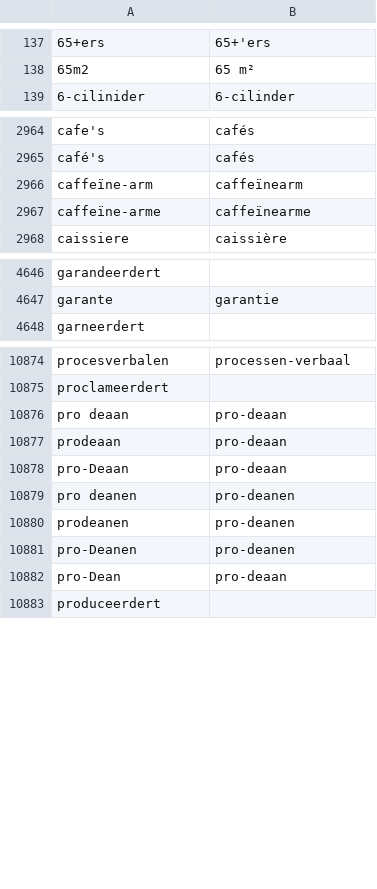
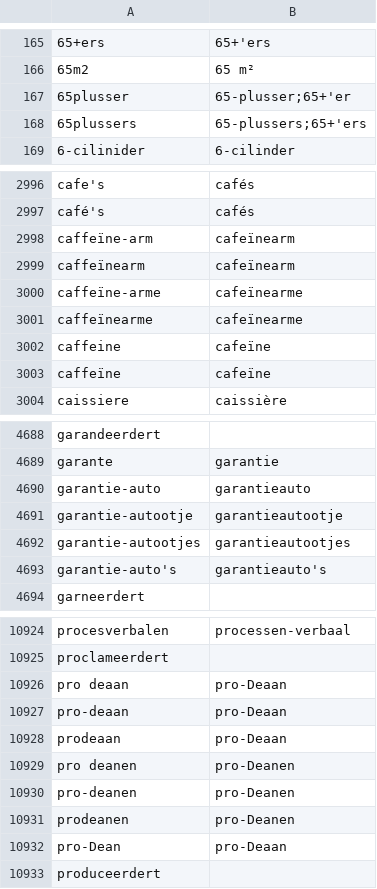
Before and after one commit to OpenTaal/opentaal-hunspell, a TSV file: downloads/corrections.tsv, drawn as a sheet; only a part is shown, gaps mark what is left out; the diff covers the shown part only.

```diff
--- a/downloads/corrections.tsv
+++ b/downloads/corrections.tsv
@@ -138,2 +166,4 @@
 65m2	65 m²
+65plusser	65-plusser;65+'er
+65plussers	65-plussers;65+'ers
 6-cilinider	6-cilinder
@@ -2965,4 +2997,8 @@ cafe's	cafés
 café's	cafés
-caffeïne-arm	caffeïnearm
-caffeïne-arme	caffeïnearme
+caffeïne-arm	cafeïnearm
+caffeïnearm	cafeïnearm
+caffeïne-arme	cafeïnearme
+caffeïnearme	cafeïnearme
+caffeine	cafeïne
+caffeïne	cafeïne
 caissiere	caissière
@@ -4647,2 +4689,6 @@ garandeerdert
 garante	garantie
+garantie-auto	garantieauto
+garantie-autootje	garantieautootje
+garantie-autootjes	garantieautootjes
+garantie-auto's	garantieauto's
 garneerdert	
@@ -10875,9 +10925,9 @@ procesverbalen	processen-verbaal
 proclameerdert	
-pro deaan	pro-deaan
-prodeaan	pro-deaan
-pro-Deaan	pro-deaan
-pro deanen	pro-deanen
-prodeanen	pro-deanen
-pro-Deanen	pro-deanen
-pro-Dean	pro-deaan
+pro deaan	pro-Deaan
+pro-deaan	pro-Deaan
+prodeaan	pro-Deaan
+pro deanen	pro-Deanen
+pro-deanen	pro-Deanen
+prodeanen	pro-Deanen
+pro-Dean	pro-Deaan
 produceerdert	
```
Also changed, not shown: 47 added rows and 4 removed rows elsewhere in this file, 6 other files.
